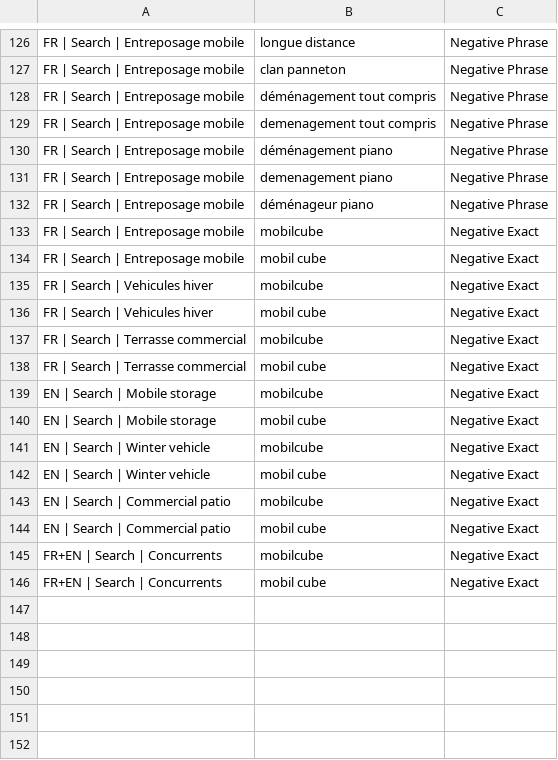
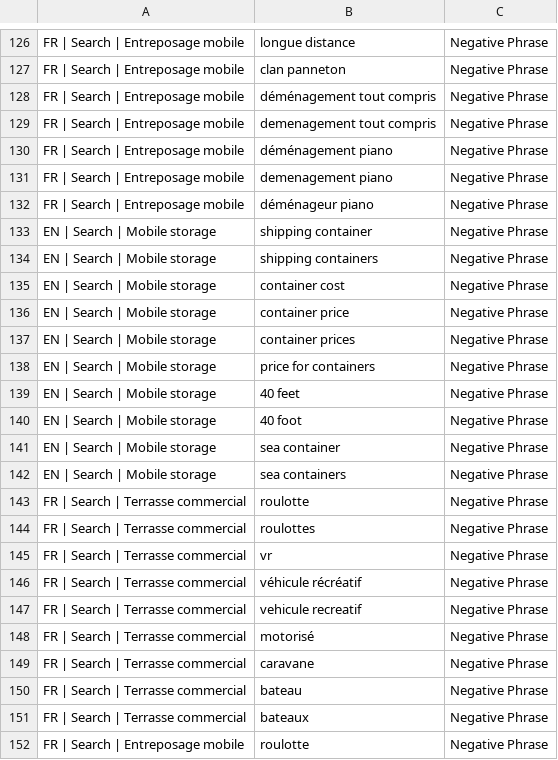
Before and after one commit to jpdemuszka-art/MobilCube, a CSV file: ads/google-ads-editor/06-campaign-negatives.csv, drawn as a sheet; only a part is shown, gaps mark what is left out; the shorter side is filled out with more unchanged rows; the diff covers the shown part only.

```diff
--- a/ads/google-ads-editor/06-campaign-negatives.csv
+++ b/ads/google-ads-editor/06-campaign-negatives.csv
@@ -132 +132,21 @@ FR | Search | Entreposage mobile,demenagement piano,Negative Phrase
 FR | Search | Entreposage mobile,déménageur piano,Negative Phrase
+EN | Search | Mobile storage,shipping container,Negative Phrase
+EN | Search | Mobile storage,shipping containers,Negative Phrase
+EN | Search | Mobile storage,container cost,Negative Phrase
+EN | Search | Mobile storage,container price,Negative Phrase
+EN | Search | Mobile storage,container prices,Negative Phrase
+EN | Search | Mobile storage,price for containers,Negative Phrase
+EN | Search | Mobile storage,40 feet,Negative Phrase
+EN | Search | Mobile storage,40 foot,Negative Phrase
+EN | Search | Mobile storage,sea container,Negative Phrase
+EN | Search | Mobile storage,sea containers,Negative Phrase
+FR | Search | Terrasse commercial,roulotte,Negative Phrase
+FR | Search | Terrasse commercial,roulottes,Negative Phrase
+FR | Search | Terrasse commercial,vr,Negative Phrase
+FR | Search | Terrasse commercial,véhicule récréatif,Negative Phrase
+FR | Search | Terrasse commercial,vehicule recreatif,Negative Phrase
+FR | Search | Terrasse commercial,motorisé,Negative Phrase
+FR | Search | Terrasse commercial,caravane,Negative Phrase
+FR | Search | Terrasse commercial,bateau,Negative Phrase
+FR | Search | Terrasse commercial,bateaux,Negative Phrase
+FR | Search | Entreposage mobile,roulotte,Negative Phrase
```
Also changed, not shown: 15 added rows elsewhere in this file, ads/google-ads-editor/01-campaigns.csv, ads/google-ads-editor/03-keywords.csv, 14 other files.
